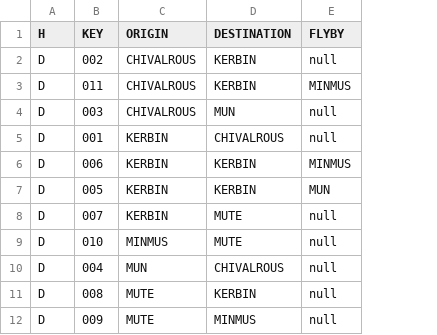
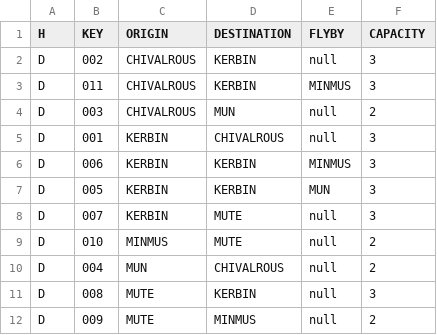
Before and after one commit to john-orr/kerbal-space-tourism, a CSV file: database/flights.csv, drawn as a sheet; the diff names each change by its address in the sheet, - before the commit and + after, or states it on an @@ line.

```diff
--- a/database/flights.csv
+++ b/database/flights.csv
+column F (CAPACITY), rows 2-12: 3 | 3 | 2 | 3 | 3 | 3 | 3 | 2 | 2 | 3 | 2
```
Also changed, not shown: 12 other files.
